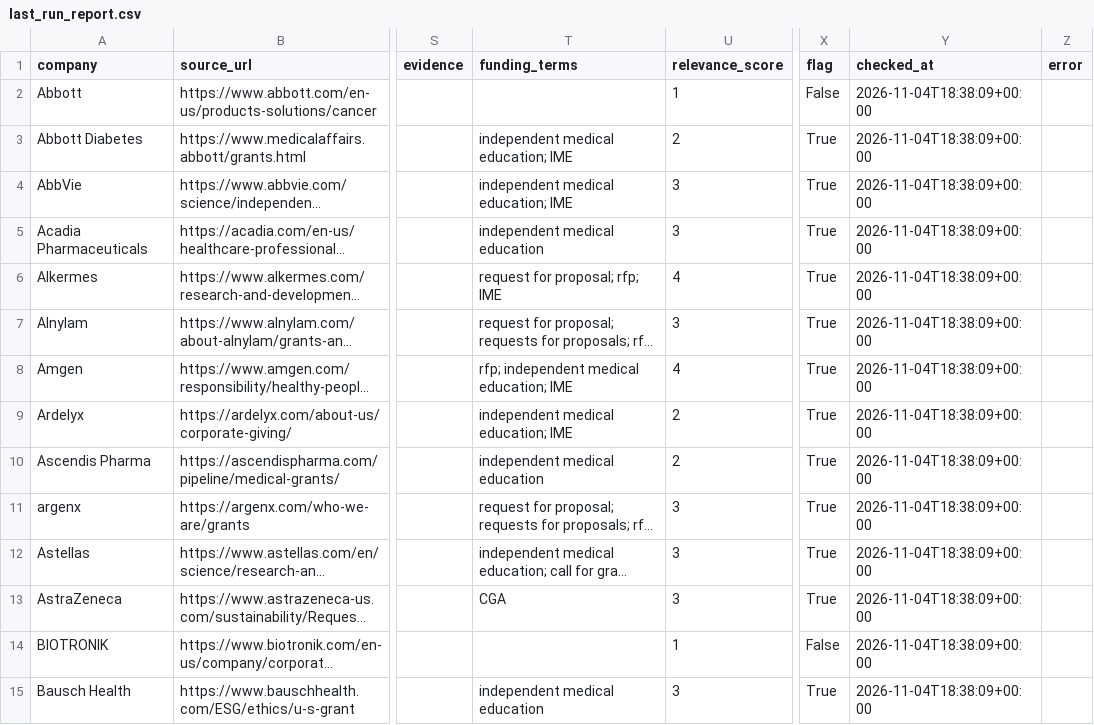
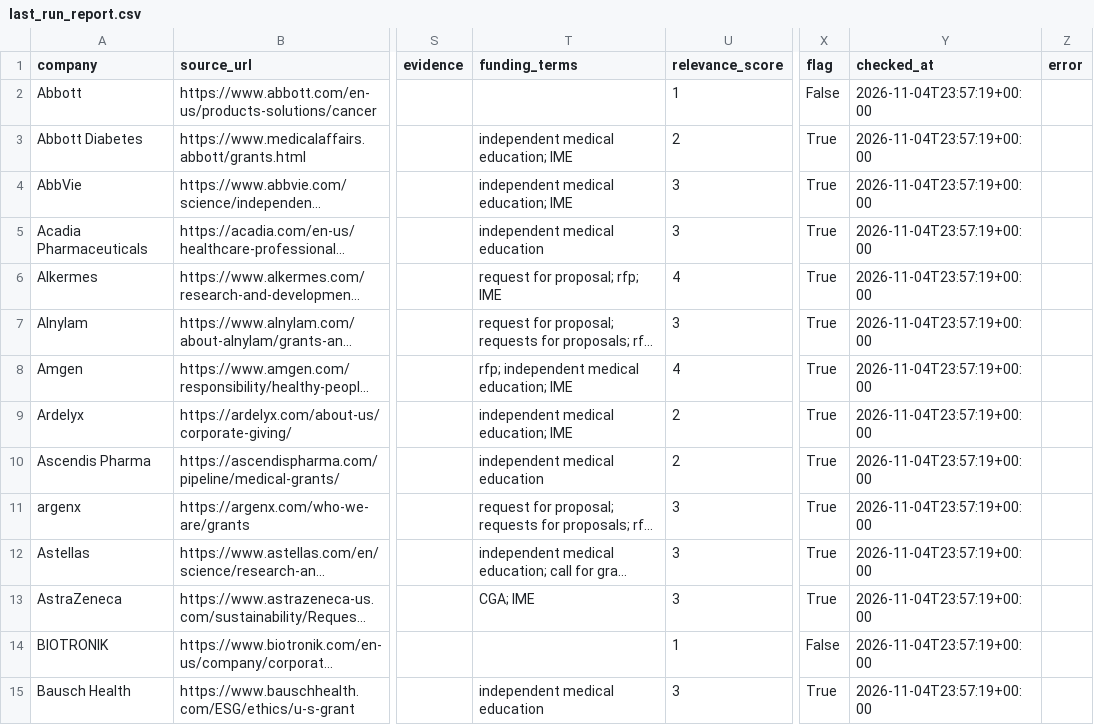
Before and after one commit to PrudhviVIJ/RFP_Alert_System, a CSV file: output/last_run_report.csv, drawn as a sheet; only a part is shown, gaps mark what is left out; long unchanged cells end in …; the diff covers the shown part only; the diff names each change by its address in the sheet, - before the commit and + after, or states it on an @@ line.

```diff
--- a/output/last_run_report.csv
+++ b/output/last_run_report.csv
-Y2:Y15 (checked_at): 2026-11-04T18:38:09+00:00
+Y2:Y15 (checked_at): 2026-11-04T23:57:19+00:00
-T13 (funding_terms): CGA
+T13 (funding_terms): CGA; IME
```
Also changed, not shown: 140 edited cells elsewhere in this file, output/rfp_grant_matches.csv.
